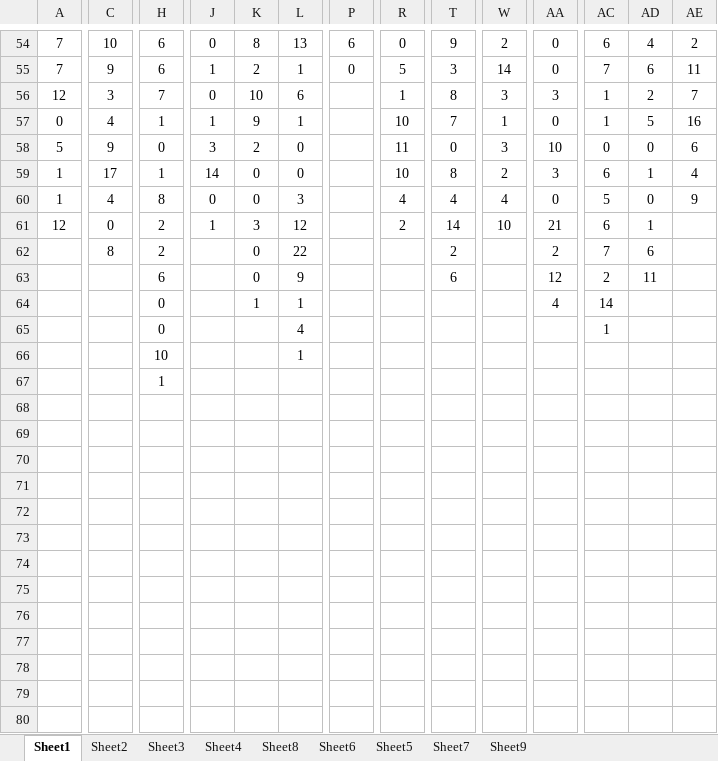
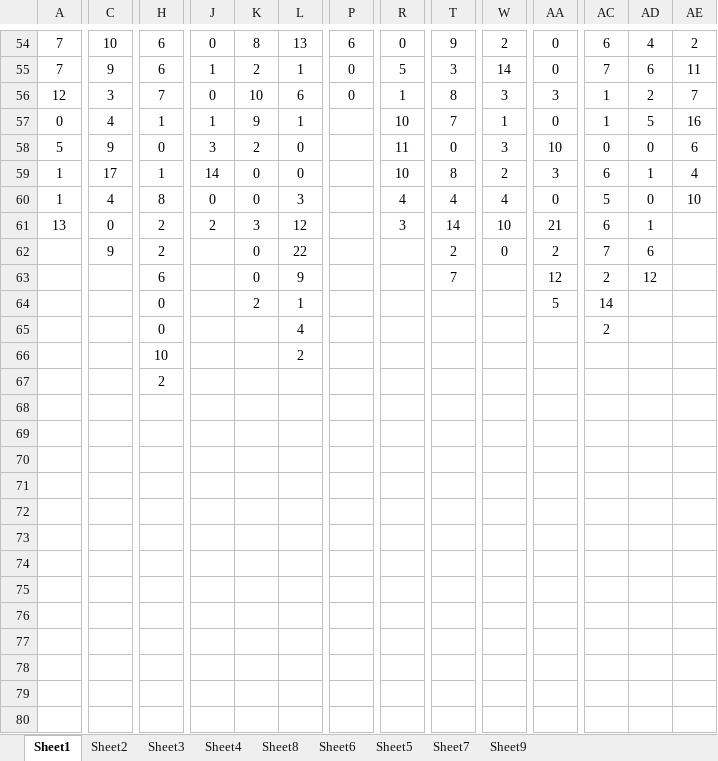
Before and after one commit to gushenwei/julienedies.github.com, an Excel workbook: demos/ng/cp.xlsx, sheet Sheet1, drawn as a sheet; only a part is shown, gaps mark what is left out; values as stored, in another font and other column widths than the file's, no borders; the diff covers the shown part only; the diff names each change by its address in the sheet, - before the commit and + after, or states it on an @@ line.

```diff
--- a/demos/ng/cp.xlsx (sheet Sheet1)
+++ b/demos/ng/cp.xlsx (sheet Sheet1)
-P56: (empty)
+P56: 0
-AE60: 9
+AE60: 10
-A61: 12
+A61: 13
-J61: 1
+J61: 2
-R61: 2
+R61: 3
-C62: 8
+C62: 9
-W62: (empty)
+W62: 0
-T63: 6
+T63: 7
-AD63: 11
+AD63: 12
-K64: 1
+K64: 2
-AA64: 4
+AA64: 5
-AC65: 1
+AC65: 2
-L66: 1
+L66: 2
-H67: 1
+H67: 2
```
Also changed, not shown: 19 edited cells elsewhere in this sheet, sheet Sheet2, sheet Sheet6, sheet Sheet4, sheet Sheet8, sheet Sheet3, 1 other file.
